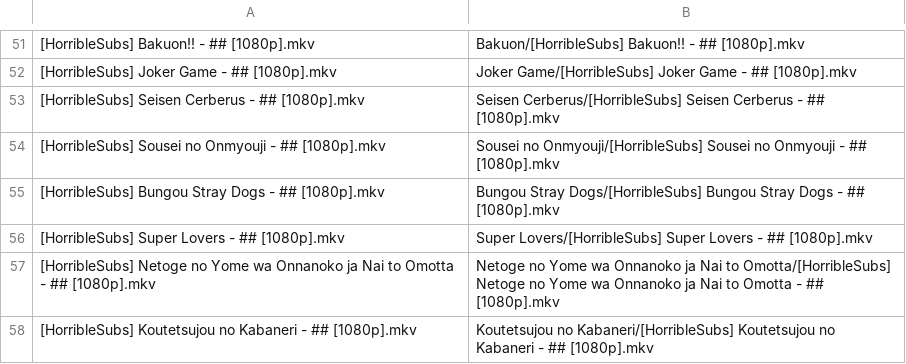
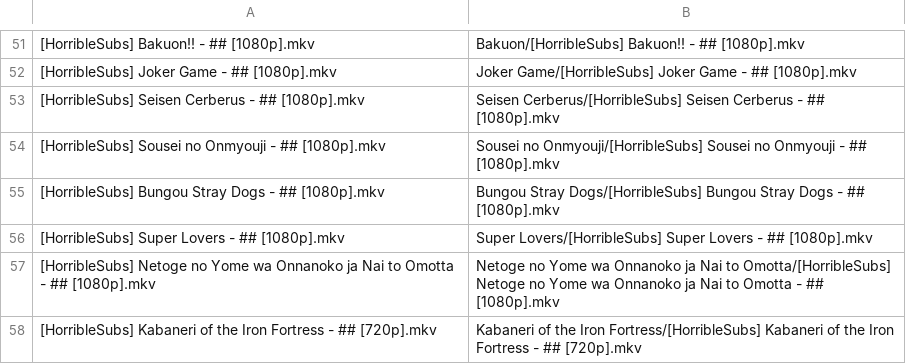
Before and after one commit to SlyBlueFox/tardis, a CSV file: animelist.csv, drawn as a sheet; only a part is shown, gaps mark what is left out.

Commit message:
Update animelist.csv

```diff
--- a/animelist.csv
+++ b/animelist.csv
@@ -57,2 +57,2 @@
 "[HorribleSubs] Netoge no Yome wa Onnanoko ja Nai to Omotta - ## [1080p].mkv","Netoge no Yome wa Onnanoko ja Nai to Omotta/[HorribleSubs] Netoge no Yome wa Onnanoko ja Nai to Omotta - ## [1080p].mkv"
-"[HorribleSubs] Koutetsujou no Kabaneri - ## [1080p].mkv","Koutetsujou no Kabaneri/[HorribleSubs] Koutetsujou no Kabaneri - ## [1080p].mkv"
+"[HorribleSubs] Kabaneri of the Iron Fortress - ## [720p].mkv","Kabaneri of the Iron Fortress/[HorribleSubs] Kabaneri of the Iron Fortress - ## [720p].mkv"
```
